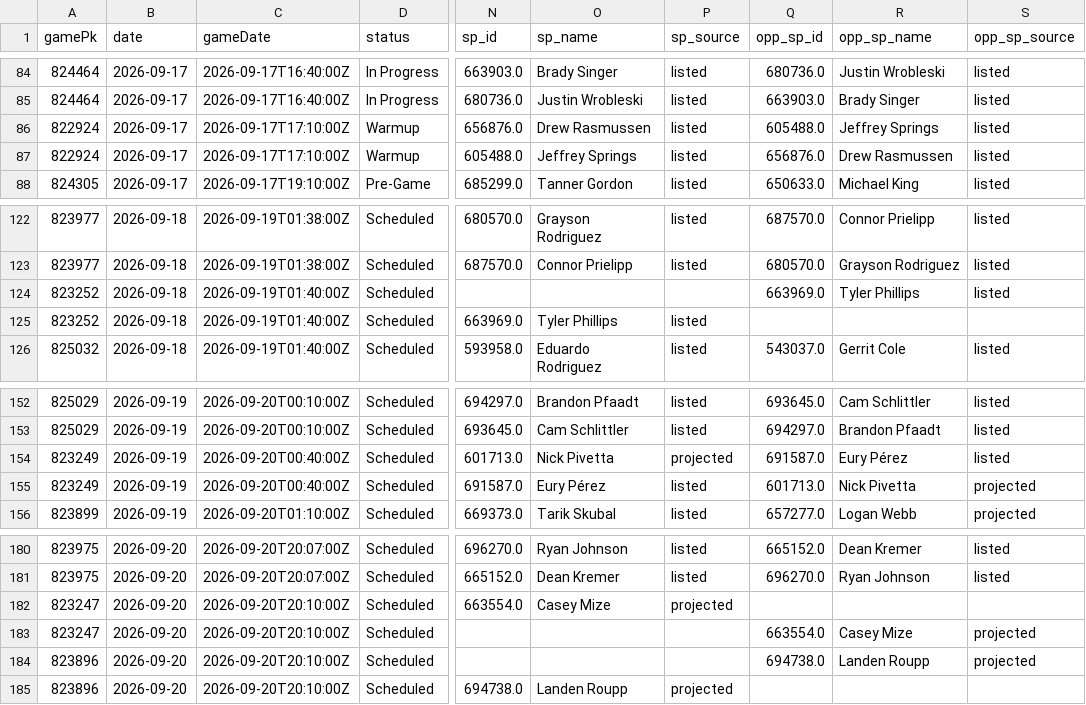
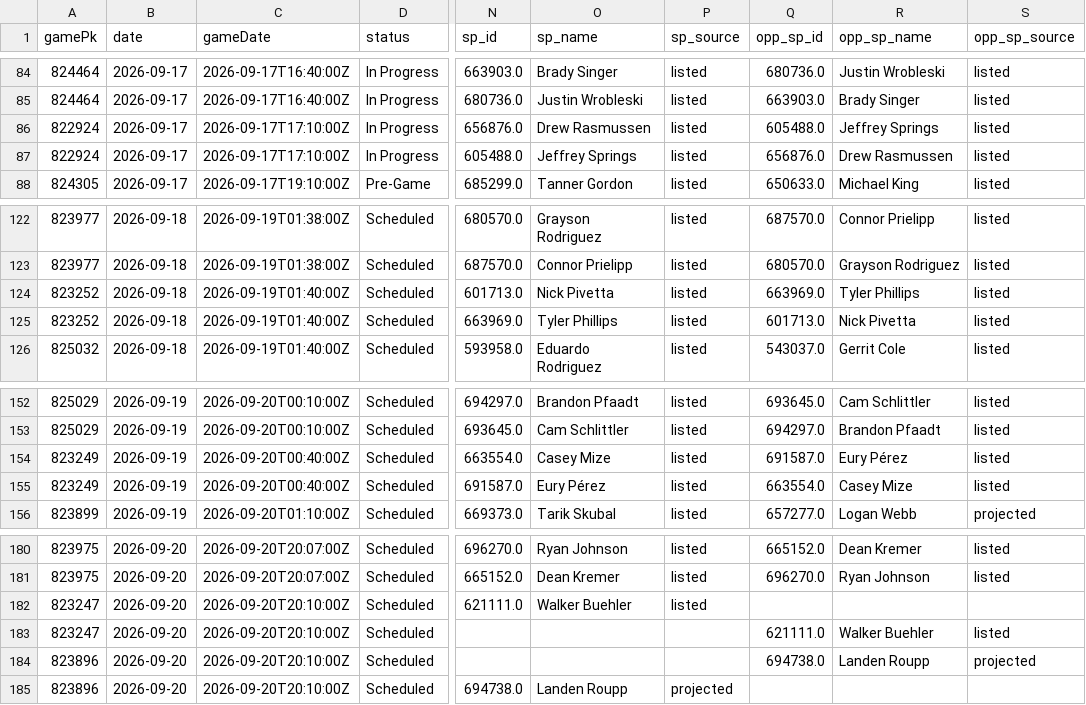
Before and after one commit to Albierrto/philly-special-lab, a CSV file: output/streamers/schedule_week.csv, drawn as a sheet; only a part is shown, gaps mark what is left out; the diff names each change by its address in the sheet, - before the commit and + after, or states it on an @@ line.

```diff
--- a/output/streamers/schedule_week.csv
+++ b/output/streamers/schedule_week.csv
-D86:D87 (status): Warmup
+D86:D87 (status): In Progress
-N124 (sp_id): (empty)
+N124 (sp_id): 601713.0
-O124 (sp_name): (empty)
+O124 (sp_name): Nick Pivetta
-P124 (sp_source): (empty)
+P124 (sp_source): listed
-Q125 (opp_sp_id): (empty)
+Q125 (opp_sp_id): 601713.0
-R125 (opp_sp_name): (empty)
+R125 (opp_sp_name): Nick Pivetta
-S125 (opp_sp_source): (empty)
+S125 (opp_sp_source): listed
-N154 (sp_id): 601713.0
+N154 (sp_id): 663554.0
-O154 (sp_name): Nick Pivetta
+O154 (sp_name): Casey Mize
-P154 (sp_source): projected
+P154 (sp_source): listed
-Q155 (opp_sp_id): 601713.0
+Q155 (opp_sp_id): 663554.0
-R155 (opp_sp_name): Nick Pivetta
+R155 (opp_sp_name): Casey Mize
-S155 (opp_sp_source): projected
+S155 (opp_sp_source): listed
-N182 (sp_id): 663554.0
+N182 (sp_id): 621111.0
-O182 (sp_name): Casey Mize
+O182 (sp_name): Walker Buehler
-P182 (sp_source): projected
+P182 (sp_source): listed
-Q183 (opp_sp_id): 663554.0
+Q183 (opp_sp_id): 621111.0
-R183 (opp_sp_name): Casey Mize
+R183 (opp_sp_name): Walker Buehler
-S183 (opp_sp_source): projected
+S183 (opp_sp_source): listed
```
Also changed, not shown: output/streamers/hitter_days.csv, output/streamers/pitcher_starts.csv, 14 other files.
